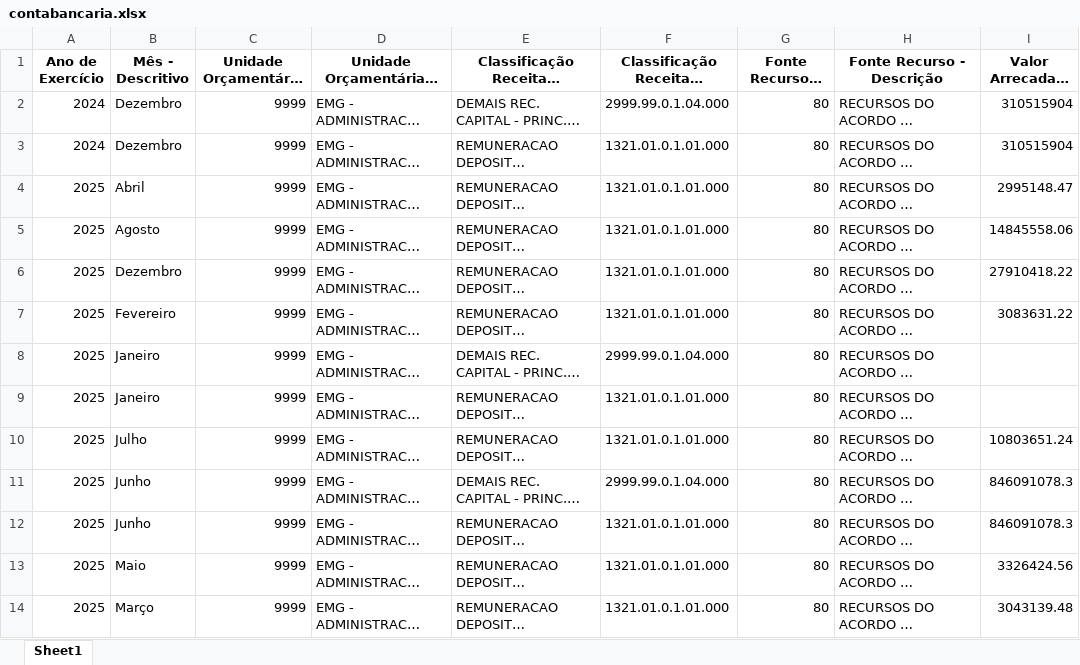
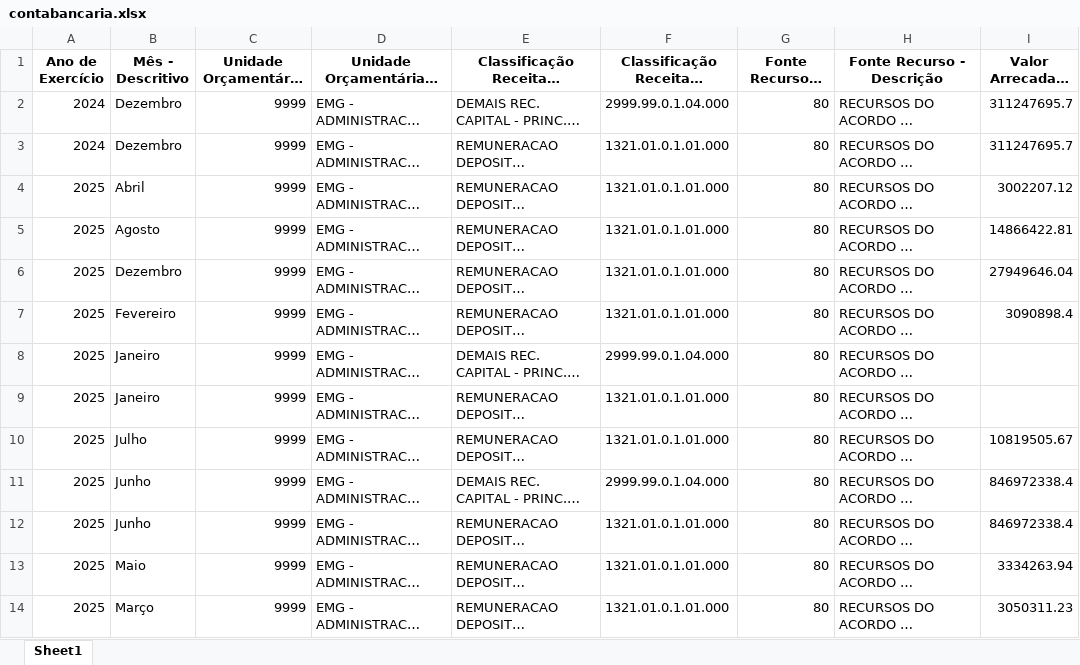
Before and after one commit to transparencia-mg/portal_mariana, an Excel workbook: upload/contabancaria.xlsx, sheet Sheet1, drawn as a sheet; only a part is shown; long unchanged cells end in …; values as stored, in another font and other column widths than the file's, no borders; the diff covers the shown part only; the diff names each change by its address in the sheet, - before the commit and + after, or states it on an @@ line.

```diff
--- a/upload/contabancaria.xlsx (sheet Sheet1)
+++ b/upload/contabancaria.xlsx (sheet Sheet1)
-I2:I3 (Valor Arrecadado Líquido): 310515904
+I2:I3 (Valor Arrecadado Líquido): 311247695.7
-I4 (Valor Arrecadado Líquido): 2995148.47
+I4 (Valor Arrecadado Líquido): 3002207.12
-I5 (Valor Arrecadado Líquido): 14845558.06
+I5 (Valor Arrecadado Líquido): 14866422.81
-I6 (Valor Arrecadado Líquido): 27910418.22
+I6 (Valor Arrecadado Líquido): 27949646.04
-I7 (Valor Arrecadado Líquido): 3083631.22
+I7 (Valor Arrecadado Líquido): 3090898.4
-I10 (Valor Arrecadado Líquido): 10803651.24
+I10 (Valor Arrecadado Líquido): 10819505.67
-I11:I12 (Valor Arrecadado Líquido): 846091078.3
+I11:I12 (Valor Arrecadado Líquido): 846972338.4
-I13 (Valor Arrecadado Líquido): 3326424.56
+I13 (Valor Arrecadado Líquido): 3334263.94
-I14 (Valor Arrecadado Líquido): 3043139.48
+I14 (Valor Arrecadado Líquido): 3050311.23
```
Also changed, not shown: 10 edited cells elsewhere in this sheet, upload/empenho.xlsx, upload/iniciativa.xlsx, 2 other files.
